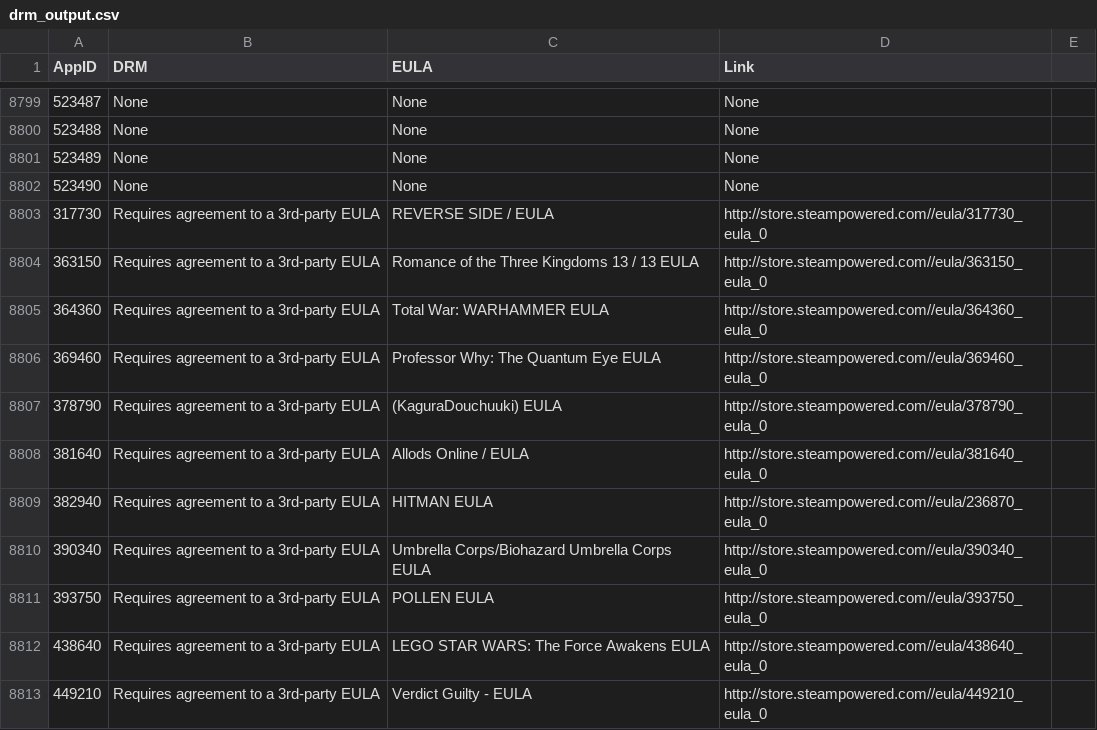
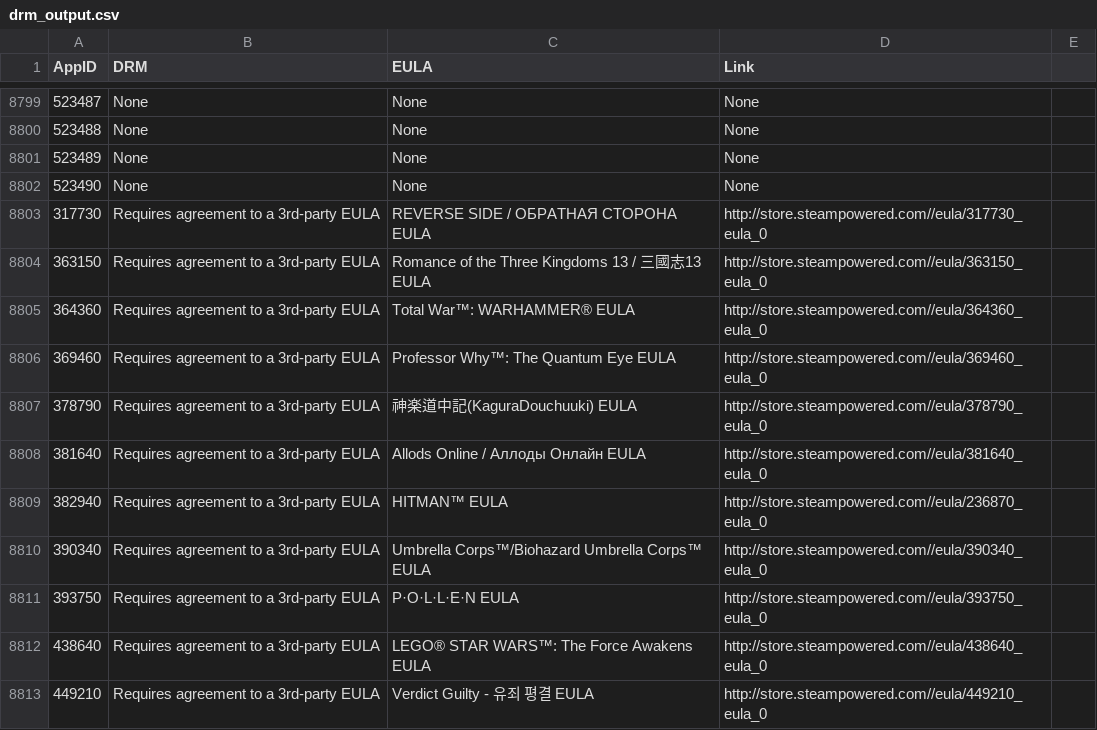
Before and after one commit to zero-point/CREATe, a CSV file: drm_output.csv, drawn as a sheet; only a part is shown, gaps mark what is left out.

```diff
--- a/drm_output.csv
+++ b/drm_output.csv
@@ -8802,12 +8802,12 @@ AppID, DRM, EULA, Link,
 523490, None, None, None,
-317730, Requires agreement to a 3rd-party EULA, REVERSE SIDE  /   EULA, http://store.steampowered.com//eula/317730_eula_0,
-363150, Requires agreement to a 3rd-party EULA, Romance of the Three Kingdoms 13 / 13 EULA, http://store.steampowered.com//eula/363150_eula_0,
-364360, Requires agreement to a 3rd-party EULA, Total War: WARHAMMER EULA, http://store.steampowered.com//eula/364360_eula_0,
-369460, Requires agreement to a 3rd-party EULA, Professor Why: The Quantum Eye EULA, http://store.steampowered.com//eula/369460_eula_0,
-378790, Requires agreement to a 3rd-party EULA, (KaguraDouchuuki) EULA, http://store.steampowered.com//eula/378790_eula_0,
-381640, Requires agreement to a 3rd-party EULA, Allods Online /   EULA, http://store.steampowered.com//eula/381640_eula_0,
-382940, Requires agreement to a 3rd-party EULA, HITMAN EULA, http://store.steampowered.com//eula/236870_eula_0,
-390340, Requires agreement to a 3rd-party EULA, Umbrella Corps/Biohazard Umbrella Corps EULA, http://store.steampowered.com//eula/390340_eula_0,
-393750, Requires agreement to a 3rd-party EULA, POLLEN EULA, http://store.steampowered.com//eula/393750_eula_0,
-438640, Requires agreement to a 3rd-party EULA, LEGO STAR WARS: The Force Awakens EULA, http://store.steampowered.com//eula/438640_eula_0,
-449210, Requires agreement to a 3rd-party EULA, Verdict Guilty -   EULA, http://store.steampowered.com//eula/449210_eula_0,
+317730, Requires agreement to a 3rd-party EULA, REVERSE SIDE  / ОБРАТНАЯ СТОРОНА EULA, http://store.steampowered.com//eula/317730_eula_0,
+363150, Requires agreement to a 3rd-party EULA, Romance of the Three Kingdoms 13 / 三國志13 EULA, http://store.steampowered.com//eula/363150_eula_0,
+364360, Requires agreement to a 3rd-party EULA, Total War™: WARHAMMER® EULA, http://store.steampowered.com//eula/364360_eula_0,
+369460, Requires agreement to a 3rd-party EULA, Professor Why™: The Quantum Eye EULA, http://store.steampowered.com//eula/369460_eula_0,
+378790, Requires agreement to a 3rd-party EULA, 神楽道中記(KaguraDouchuuki) EULA, http://store.steampowered.com//eula/378790_eula_0,
+381640, Requires agreement to a 3rd-party EULA, Allods Online / Аллоды Онлайн EULA, http://store.steampowered.com//eula/381640_eula_0,
+382940, Requires agreement to a 3rd-party EULA, HITMAN™ EULA, http://store.steampowered.com//eula/236870_eula_0,
+390340, Requires agreement to a 3rd-party EULA, Umbrella Corps™/Biohazard Umbrella Corps™ EULA, http://store.steampowered.com//eula/390340_eula_0,
+393750, Requires agreement to a 3rd-party EULA, P·O·L·L·E·N EULA, http://store.steampowered.com//eula/393750_eula_0,
+438640, Requires agreement to a 3rd-party EULA, LEGO® STAR WARS™: The Force Awakens EULA, http://store.steampowered.com//eula/438640_eula_0,
+449210, Requires agreement to a 3rd-party EULA, Verdict Guilty - 유죄 평결 EULA, http://store.steampowered.com//eula/449210_eula_0,
```
Also changed, not shown: 6 other files.
